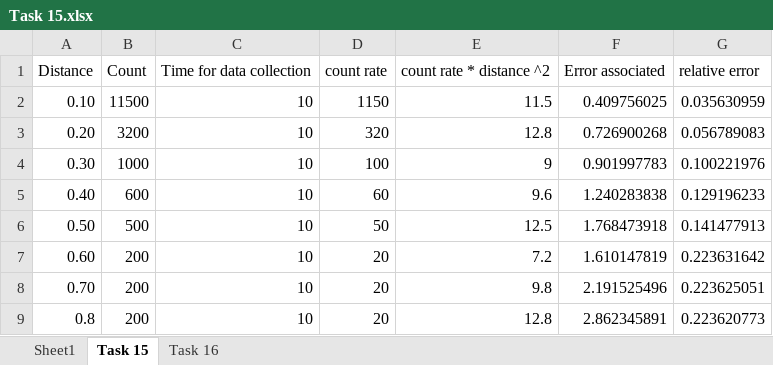
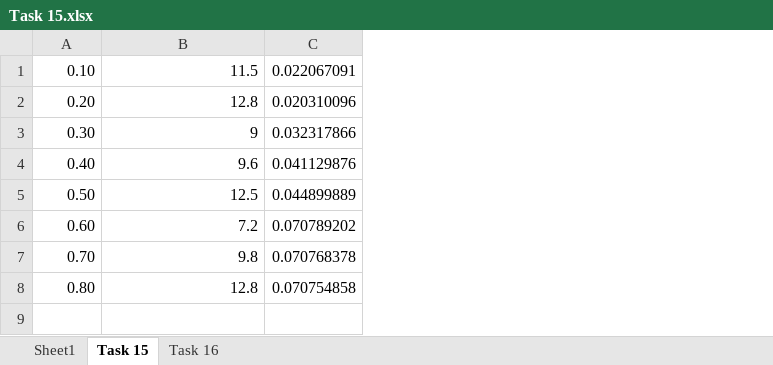
Before and after one commit to martin-he543/second-year-radioactivity-lab-report, an Excel workbook: Task 15.xlsx, sheet Task 15, drawn as a sheet; values as stored, in another font and other column widths than the file's, no borders; removed rows and columns are numbered as before the commit, all else as after; the diff names each change by its address in the sheet, - before the commit and + after, or states it on an @@ line.

```diff
--- a/Task 15.xlsx (sheet Task 15)
+++ b/Task 15.xlsx (sheet Task 15)
-column B, rows 2-9: 11500 | 3200 | 1000 | 600 | 500 | 200 | 200 | 200
-column C, rows 2-9: all 10
-column D, rows 2-9: 1150 | 320 | 100 | 60 | 50 | 20 | 20 | 20
-column F, rows 2-9: 0.409756025 | 0.726900268 | 0.901997783 | 1.240283838 | 1.768473918 | 1.610147819 | 2.191525496 | 2.862345891
-column G, rows 2-9: 0.035630959 | 0.056789083 | 0.100221976 | 0.129196233 | 0.141477913 | 0.223631642 | 0.223625051 | 0.223620773
+column C, rows 1-8: 0.022067091 | 0.020310096 | 0.032317866 | 0.041129876 | 0.044899889 | 0.070789202 | 0.070768378 | 0.070754858
-row 1: Distance | Count | Time for data collection | count rate | count rate * distance ^2 | Error associated | relative error
-A8: 0.8
+A8: 0.80
```
Also changed, not shown: sheet Task 16, sheet Sheet1, charts or pictures, 18 other files.
